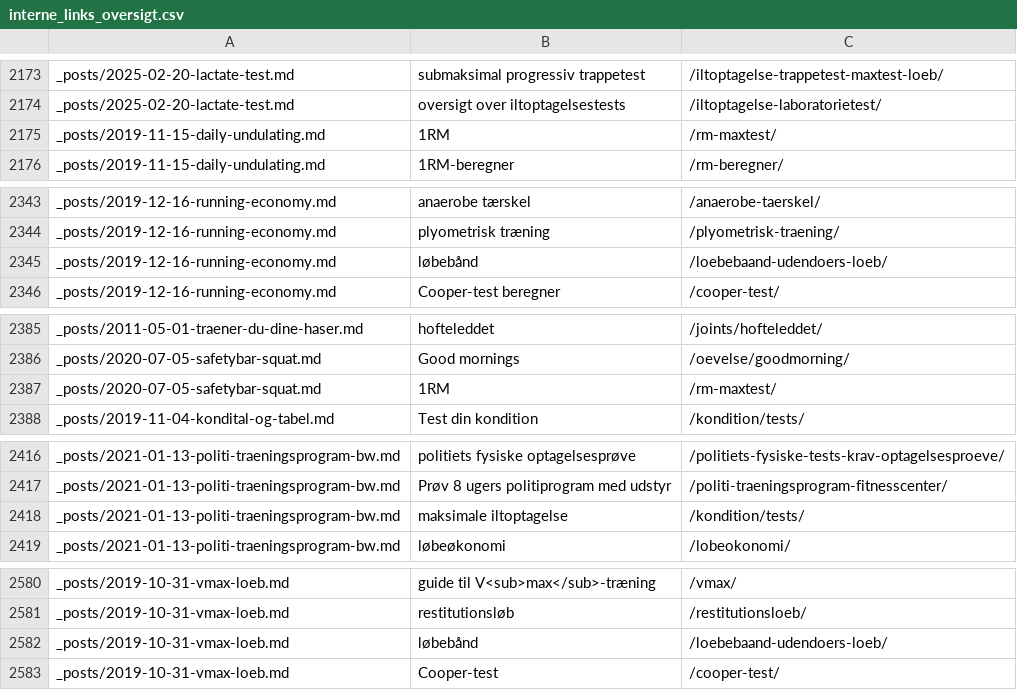
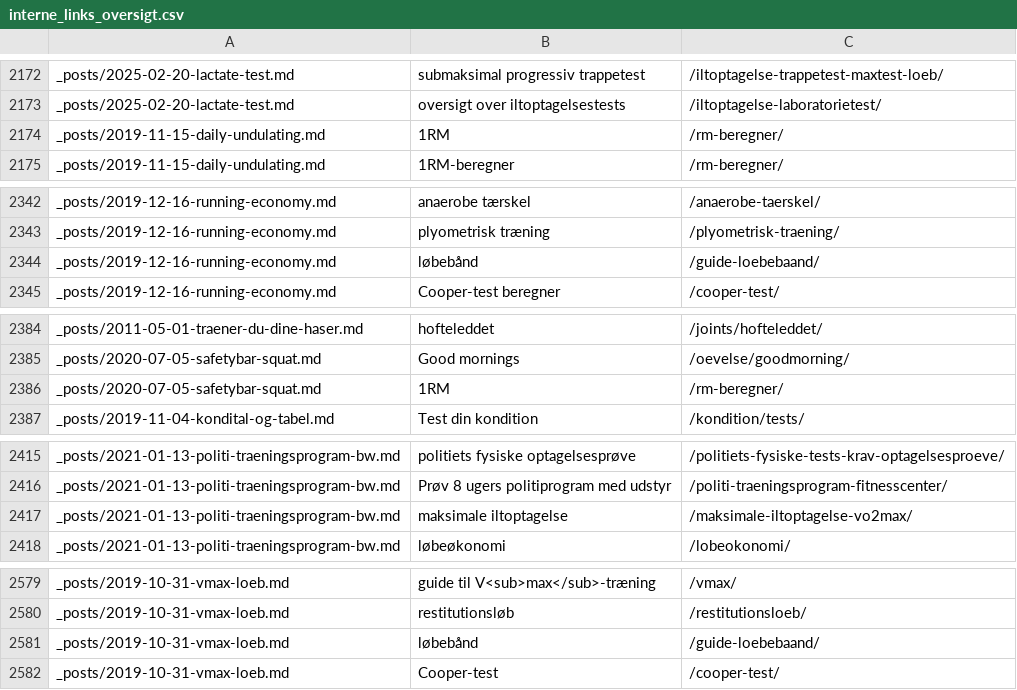
Before and after one commit to motionsplan/motionsplan-dk-jekyll, a CSV file: interne_links_oversigt.csv, drawn as a sheet; only a part is shown, gaps mark what is left out; the diff covers the shown part only.

```diff
--- a/interne_links_oversigt.csv
+++ b/interne_links_oversigt.csv
@@ -2183,3 +2182,3 @@ _posts/2025-02-20-lactate-test.md,submaksimal progressiv trappetest,/iltoptagels
 _posts/2025-02-20-lactate-test.md,oversigt over iltoptagelsestests,/iltoptagelse-laboratorietest/
-_posts/2019-11-15-daily-undulating.md,1RM,/rm-maxtest/
+_posts/2019-11-15-daily-undulating.md,1RM,/rm-beregner/
 _posts/2019-11-15-daily-undulating.md,1RM-beregner,/rm-beregner/
@@ -2353,3 +2352,3 @@ _posts/2019-12-16-running-economy.md,anaerobe tærskel,/anaerobe-taerskel/
 _posts/2019-12-16-running-economy.md,plyometrisk træning,/plyometrisk-traening/
-_posts/2019-12-16-running-economy.md,løbebånd,/loebebaand-udendoers-loeb/
+_posts/2019-12-16-running-economy.md,løbebånd,/guide-loebebaand/
 _posts/2019-12-16-running-economy.md,Cooper-test beregner,/cooper-test/
@@ -2395,3 +2394,3 @@ _posts/2011-05-01-traener-du-dine-haser.md,hofteleddet,/joints/hofteleddet/
 _posts/2020-07-05-safetybar-squat.md,Good mornings,/oevelse/goodmorning/
-_posts/2020-07-05-safetybar-squat.md,1RM,/rm-maxtest/
+_posts/2020-07-05-safetybar-squat.md,1RM,/rm-beregner/
 _posts/2019-11-04-kondital-og-tabel.md,Test din kondition,/kondition/tests/
@@ -2426,3 +2425,3 @@ _posts/2021-01-13-politi-traeningsprogram-bw.md,politiets fysiske optagelsesprø
 _posts/2021-01-13-politi-traeningsprogram-bw.md,Prøv 8 ugers politiprogram med udstyr,/politi-traeningsprogram-fitnesscenter/
-_posts/2021-01-13-politi-traeningsprogram-bw.md,maksimale iltoptagelse,/kondition/tests/
+_posts/2021-01-13-politi-traeningsprogram-bw.md,maksimale iltoptagelse,/maksimale-iltoptagelse-vo2max/
 _posts/2021-01-13-politi-traeningsprogram-bw.md,løbeøkonomi,/lobeokonomi/
@@ -2590,3 +2589,3 @@ _posts/2019-10-31-vmax-loeb.md,guide til V<sub>max</sub>-træning,/vmax/
 _posts/2019-10-31-vmax-loeb.md,restitutionsløb,/restitutionsloeb/
-_posts/2019-10-31-vmax-loeb.md,løbebånd,/loebebaand-udendoers-loeb/
+_posts/2019-10-31-vmax-loeb.md,løbebånd,/guide-loebebaand/
 _posts/2019-10-31-vmax-loeb.md,Cooper-test,/cooper-test/
```
Also changed, not shown: 1 removed row and 26 edited cells elsewhere in this file, 14 other files.
